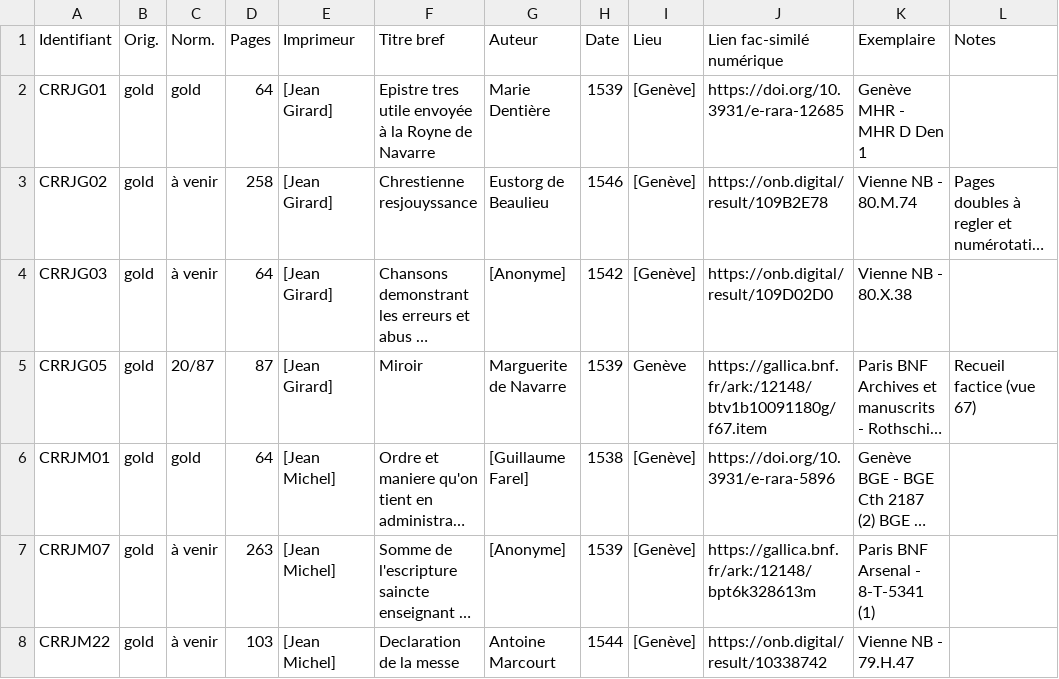
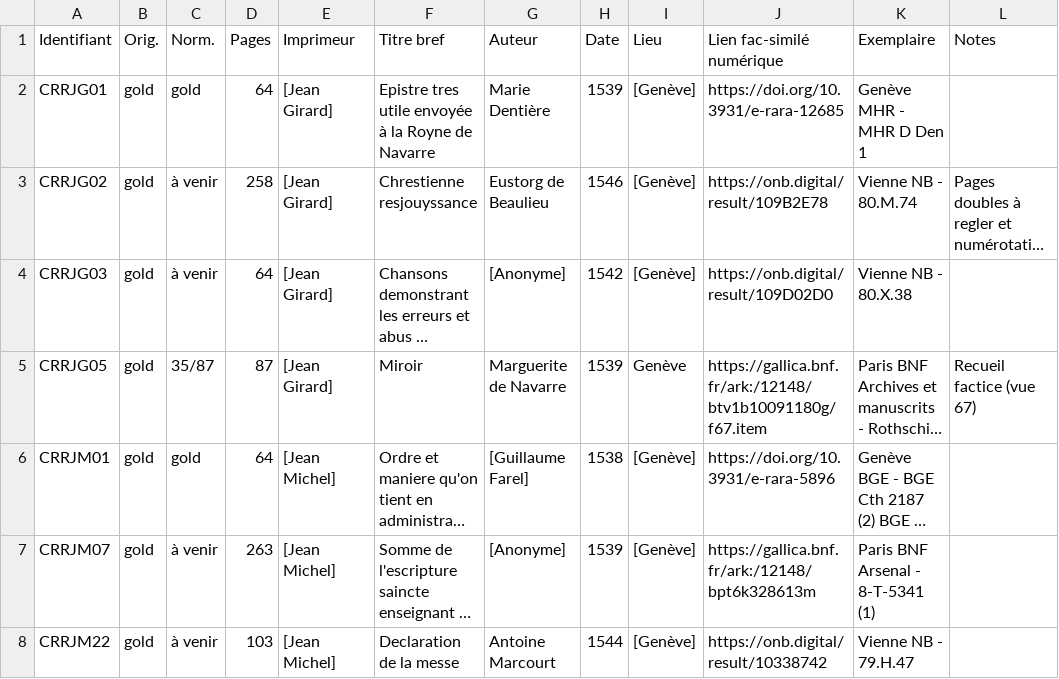
Before and after one commit to SETAFDH/TEI-SETAF, a CSV file: TEI_table.csv, drawn as a sheet; only a part is shown; long unchanged cells end in …; the diff names each change by its address in the sheet, - before the commit and + after, or states it on an @@ line.

Commit message:
Update TEI_table.csv

```diff
--- a/TEI_table.csv
+++ b/TEI_table.csv
-C5 (Norm.): 20/87
+C5 (Norm.): 35/87
```
